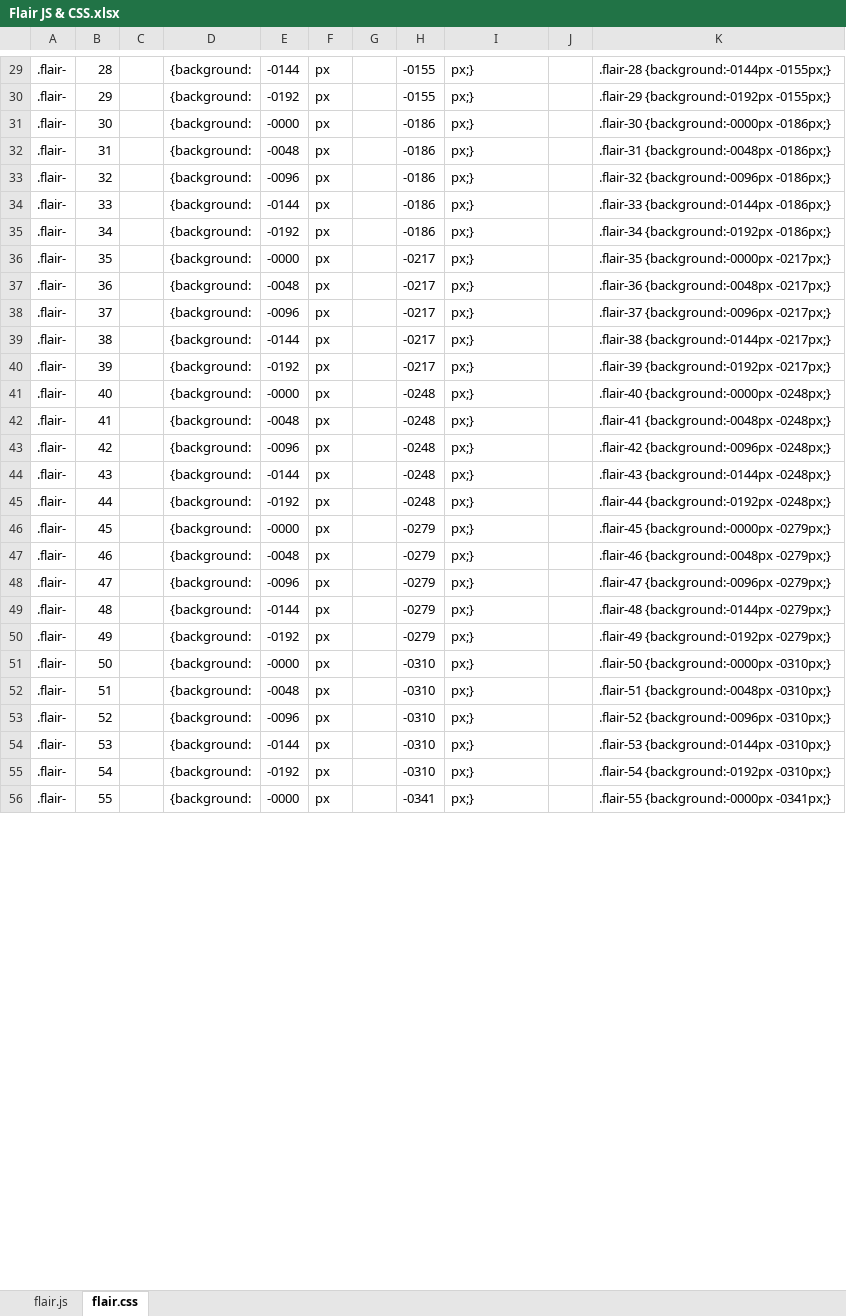
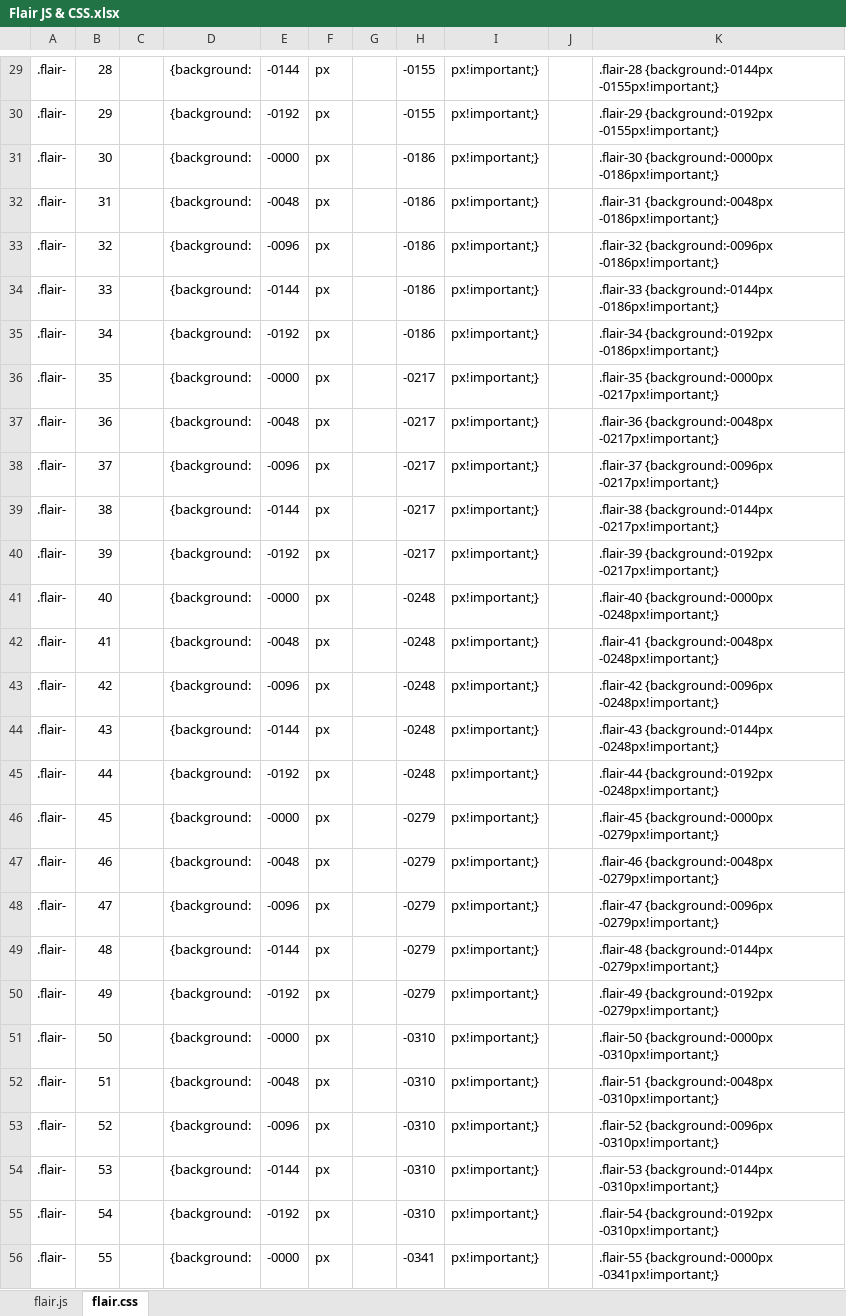
Before and after one commit to rwarframe/rwarframe.github.io, an Excel workbook: Flair JS & CSS.xlsx, sheet flair.css, drawn as a sheet; only a part is shown, gaps mark what is left out; values as stored, in another font and other column widths than the file's, no borders; the diff covers the shown part only; the diff names each change by its address in the sheet, - before the commit and + after, or states it on an @@ line.

Commit message:
Added `!important` to the flair location CSS

```diff
--- a/Flair JS & CSS.xlsx (sheet flair.css)
+++ b/Flair JS & CSS.xlsx (sheet flair.css)
-I29:I56: px;}
+I29:I56: px!important;}
-K29: .flair-28 {background:-0144px -0155px;}
+K29: .flair-28 {background:-0144px -0155px!important;}
-K30: .flair-29 {background:-0192px -0155px;}
+K30: .flair-29 {background:-0192px -0155px!important;}
-K31: .flair-30 {background:-0000px -0186px;}
+K31: .flair-30 {background:-0000px -0186px!important;}
-K32: .flair-31 {background:-0048px -0186px;}
+K32: .flair-31 {background:-0048px -0186px!important;}
-K33: .flair-32 {background:-0096px -0186px;}
+K33: .flair-32 {background:-0096px -0186px!important;}
-K34: .flair-33 {background:-0144px -0186px;}
+K34: .flair-33 {background:-0144px -0186px!important;}
-K35: .flair-34 {background:-0192px -0186px;}
+K35: .flair-34 {background:-0192px -0186px!important;}
-K36: .flair-35 {background:-0000px -0217px;}
+K36: .flair-35 {background:-0000px -0217px!important;}
-K37: .flair-36 {background:-0048px -0217px;}
+K37: .flair-36 {background:-0048px -0217px!important;}
-K38: .flair-37 {background:-0096px -0217px;}
+K38: .flair-37 {background:-0096px -0217px!important;}
-K39: .flair-38 {background:-0144px -0217px;}
+K39: .flair-38 {background:-0144px -0217px!important;}
-K40: .flair-39 {background:-0192px -0217px;}
+K40: .flair-39 {background:-0192px -0217px!important;}
-K41: .flair-40 {background:-0000px -0248px;}
+K41: .flair-40 {background:-0000px -0248px!important;}
-K42: .flair-41 {background:-0048px -0248px;}
+K42: .flair-41 {background:-0048px -0248px!important;}
-K43: .flair-42 {background:-0096px -0248px;}
+K43: .flair-42 {background:-0096px -0248px!important;}
-K44: .flair-43 {background:-0144px -0248px;}
+K44: .flair-43 {background:-0144px -0248px!important;}
-K45: .flair-44 {background:-0192px -0248px;}
+K45: .flair-44 {background:-0192px -0248px!important;}
-K46: .flair-45 {background:-0000px -0279px;}
+K46: .flair-45 {background:-0000px -0279px!important;}
-K47: .flair-46 {background:-0048px -0279px;}
+K47: .flair-46 {background:-0048px -0279px!important;}
-K48: .flair-47 {background:-0096px -0279px;}
+K48: .flair-47 {background:-0096px -0279px!important;}
-K49: .flair-48 {background:-0144px -0279px;}
+K49: .flair-48 {background:-0144px -0279px!important;}
-K50: .flair-49 {background:-0192px -0279px;}
+K50: .flair-49 {background:-0192px -0279px!important;}
-K51: .flair-50 {background:-0000px -0310px;}
+K51: .flair-50 {background:-0000px -0310px!important;}
-K52: .flair-51 {background:-0048px -0310px;}
+K52: .flair-51 {background:-0048px -0310px!important;}
-K53: .flair-52 {background:-0096px -0310px;}
+K53: .flair-52 {background:-0096px -0310px!important;}
-K54: .flair-53 {background:-0144px -0310px;}
+K54: .flair-53 {background:-0144px -0310px!important;}
-K55: .flair-54 {background:-0192px -0310px;}
+K55: .flair-54 {background:-0192px -0310px!important;}
-K56: .flair-55 {background:-0000px -0341px;}
+K56: .flair-55 {background:-0000px -0341px!important;}
```
Also changed, not shown: 544 edited cells elsewhere in this sheet, 1 other file.
